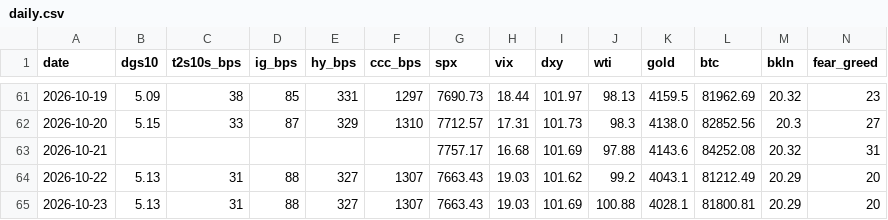
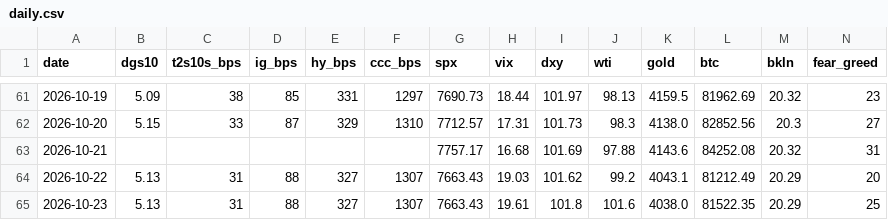
Before and after one commit to liamshields4/terminal, a CSV file: history/daily.csv, drawn as a sheet; only a part is shown, gaps mark what is left out.

```diff
--- a/history/daily.csv
+++ b/history/daily.csv
@@ -64,2 +64,2 @@ date,dgs10,t2s10s_bps,ig_bps,hy_bps,ccc_bps,spx,vix,dxy,wti,gold,btc,bkln,fear_g
 2026-10-22,5.13,31,88,327,1307,7663.43,19.03,101.62,99.2,4043.1,81212.49,20.29,20
-2026-10-23,5.13,31,88,327,1307,7663.43,19.03,101.69,100.88,4028.1,81800.81,20.29,20
+2026-10-23,5.13,31,88,327,1307,7663.43,19.61,101.8,101.6,4038.0,81522.35,20.29,25
```
Also changed, not shown: 1 other file.
